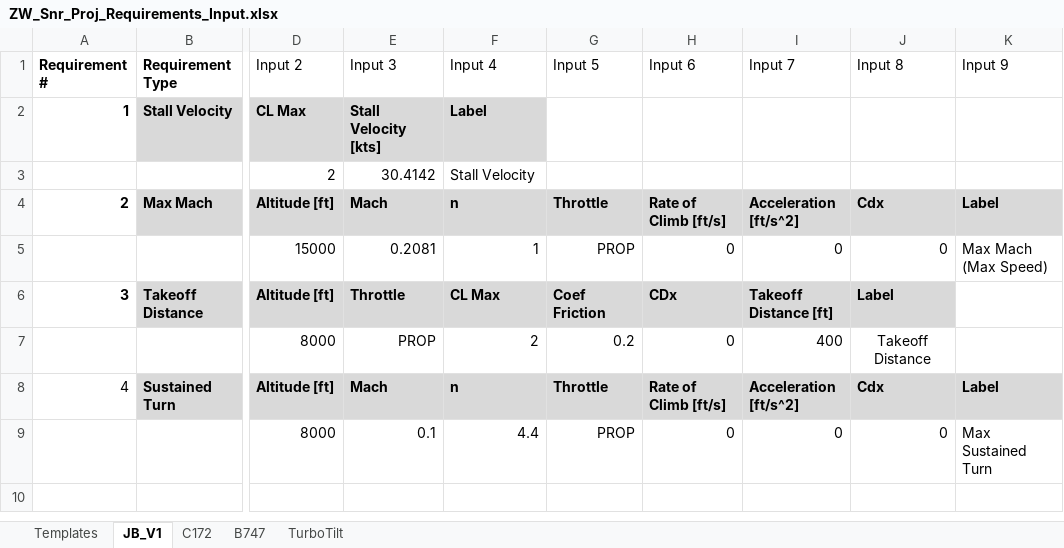
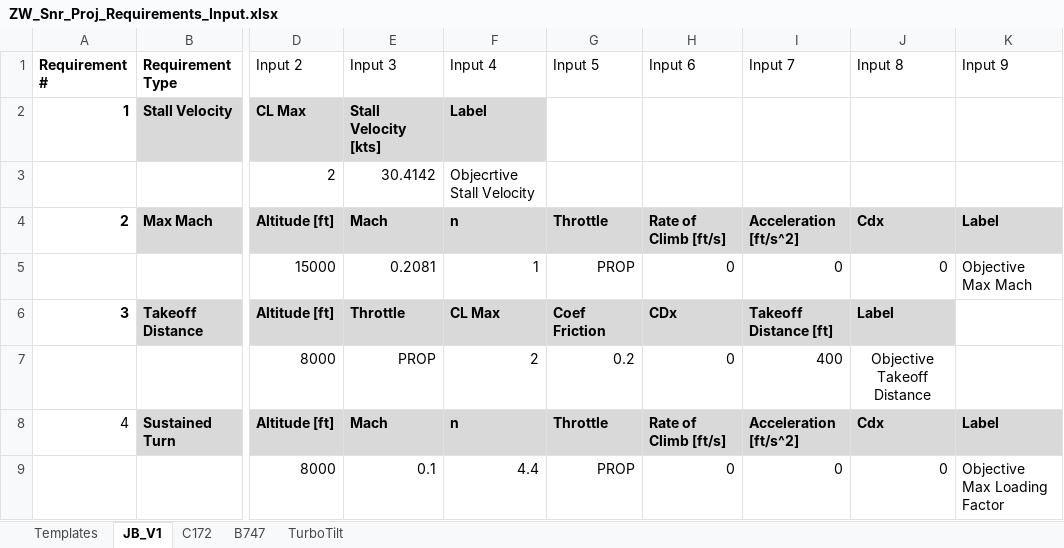
Before and after one commit to NoahJudelson/Team06_SeniorProj, an Excel workbook: USE_THIS_DESIGN_CODE/Input Excel Sheets/Point Performance Requirements/ZW_Snr_Proj_Requirements_Input.xlsx, sheet JB_V1, drawn as a sheet; only a part is shown, gaps mark what is left out; values as stored, in another font and other column widths than the file's, no borders; conditional formats and table styles not drawn; the diff names each change by its address in the sheet, - before the commit and + after, or states it on an @@ line.

```diff
--- a/USE_THIS_DESIGN_CODE/Input Excel Sheets/Point Performance Requirements/ZW_Snr_Proj_Requirements_Input.xlsx (sheet JB_V1)
+++ b/USE_THIS_DESIGN_CODE/Input Excel Sheets/Point Performance Requirements/ZW_Snr_Proj_Requirements_Input.xlsx (sheet JB_V1)
-F3 (Input 4): Stall Velocity
+F3 (Input 4): Objecrtive Stall Velocity
-K5 (Input 9): Max Mach (Max Speed)
+K5 (Input 9): Objective Max Mach
-J7 (Input 8): Takeoff Distance
+J7 (Input 8): Objective Takeoff Distance
-K9 (Input 9): Max Sustained Turn
+K9 (Input 9): Objective Max Loading Factor
```
Also changed, not shown: 1 other file.
